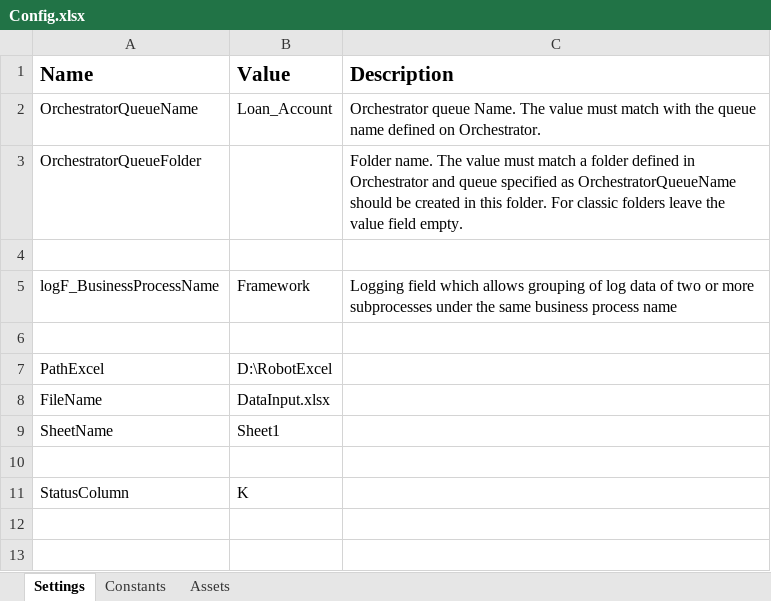
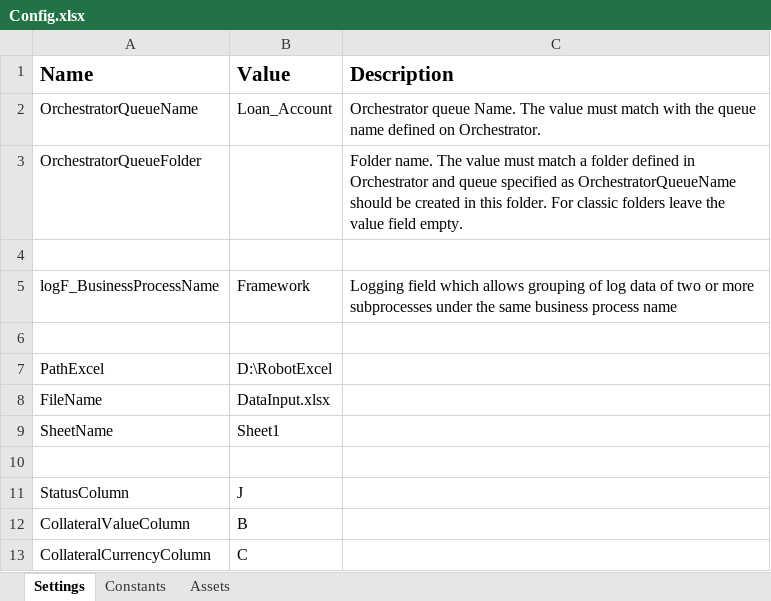
Before and after one commit to johny444/UiPath_LoanAccount, an Excel workbook: Data/Config.xlsx, sheet Settings, drawn as a sheet; values as stored, in another font and other column widths than the file's, no borders; the diff names each change by its address in the sheet, - before the commit and + after, or states it on an @@ line.

```diff
--- a/Data/Config.xlsx (sheet Settings)
+++ b/Data/Config.xlsx (sheet Settings)
-B11 (Value): K
+B11 (Value): J
+row 12: CollateralValueColumn | B
+row 13: CollateralCurrencyColumn | C
```
Also changed, not shown: 8 other files.
